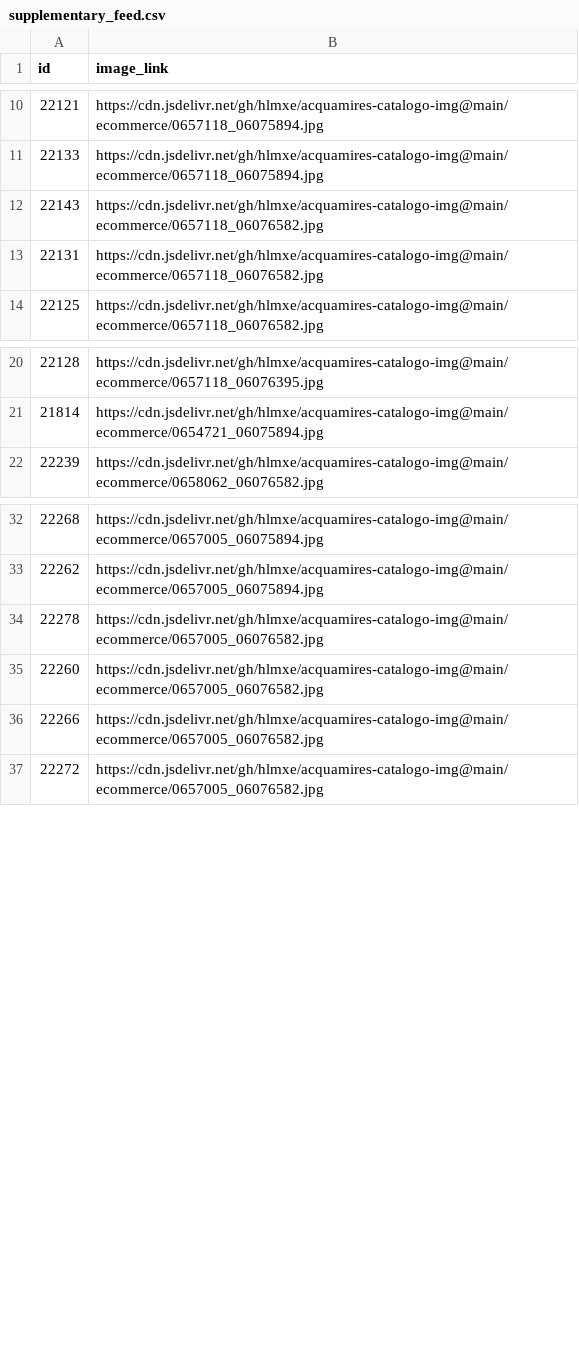
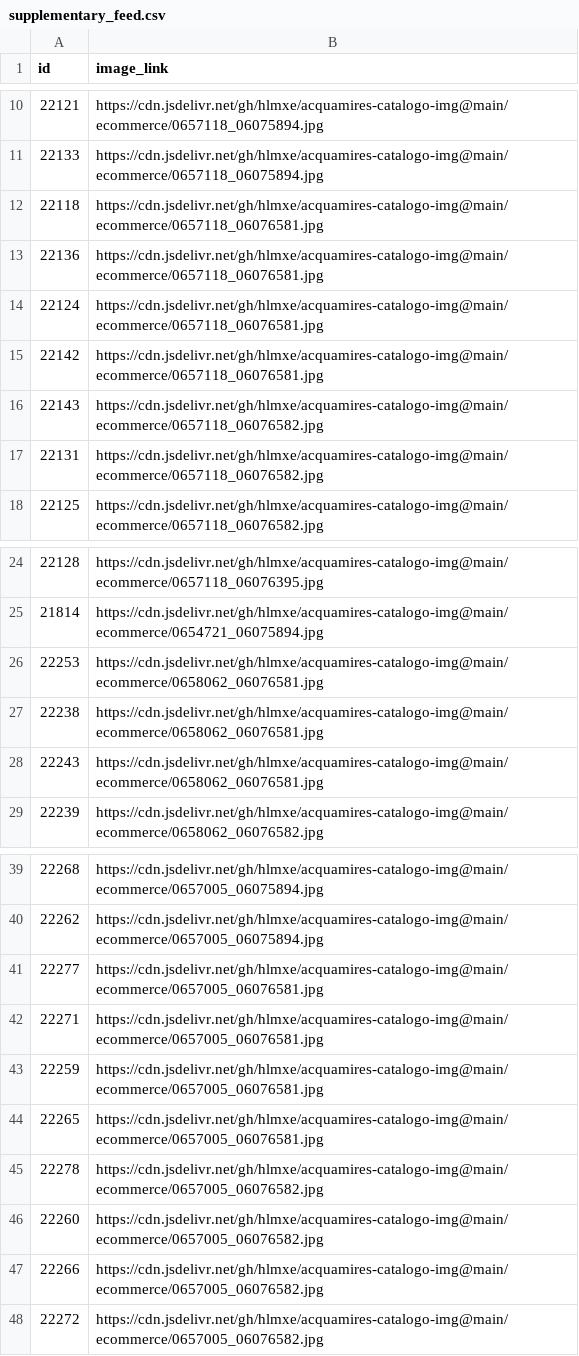
Before and after one commit to hlmxe/acquamires-catalogo-img, a CSV file: feed/supplementary_feed.csv, drawn as a sheet; only a part is shown, gaps mark what is left out.

Commit message:
feed: +11 SKUs cinza 2008 (tops); total 51

```diff
--- a/feed/supplementary_feed.csv
+++ b/feed/supplementary_feed.csv
@@ -11,2 +11,6 @@ id,image_link
 22133,https://cdn.jsdelivr.net/gh/hlmxe/acquamires-catalogo-img@main/ecommerce/0657118_06075894.jpg
+22118,https://cdn.jsdelivr.net/gh/hlmxe/acquamires-catalogo-img@main/ecommerce/0657118_06076581.jpg
+22136,https://cdn.jsdelivr.net/gh/hlmxe/acquamires-catalogo-img@main/ecommerce/0657118_06076581.jpg
+22124,https://cdn.jsdelivr.net/gh/hlmxe/acquamires-catalogo-img@main/ecommerce/0657118_06076581.jpg
+22142,https://cdn.jsdelivr.net/gh/hlmxe/acquamires-catalogo-img@main/ecommerce/0657118_06076581.jpg
 22143,https://cdn.jsdelivr.net/gh/hlmxe/acquamires-catalogo-img@main/ecommerce/0657118_06076582.jpg
@@ -21,2 +25,5 @@ id,image_link
 21814,https://cdn.jsdelivr.net/gh/hlmxe/acquamires-catalogo-img@main/ecommerce/0654721_06075894.jpg
+22253,https://cdn.jsdelivr.net/gh/hlmxe/acquamires-catalogo-img@main/ecommerce/0658062_06076581.jpg
+22238,https://cdn.jsdelivr.net/gh/hlmxe/acquamires-catalogo-img@main/ecommerce/0658062_06076581.jpg
+22243,https://cdn.jsdelivr.net/gh/hlmxe/acquamires-catalogo-img@main/ecommerce/0658062_06076581.jpg
 22239,https://cdn.jsdelivr.net/gh/hlmxe/acquamires-catalogo-img@main/ecommerce/0658062_06076582.jpg
@@ -33,2 +40,6 @@ id,image_link
 22262,https://cdn.jsdelivr.net/gh/hlmxe/acquamires-catalogo-img@main/ecommerce/0657005_06075894.jpg
+22277,https://cdn.jsdelivr.net/gh/hlmxe/acquamires-catalogo-img@main/ecommerce/0657005_06076581.jpg
+22271,https://cdn.jsdelivr.net/gh/hlmxe/acquamires-catalogo-img@main/ecommerce/0657005_06076581.jpg
+22259,https://cdn.jsdelivr.net/gh/hlmxe/acquamires-catalogo-img@main/ecommerce/0657005_06076581.jpg
+22265,https://cdn.jsdelivr.net/gh/hlmxe/acquamires-catalogo-img@main/ecommerce/0657005_06076581.jpg
 22278,https://cdn.jsdelivr.net/gh/hlmxe/acquamires-catalogo-img@main/ecommerce/0657005_06076582.jpg
```
